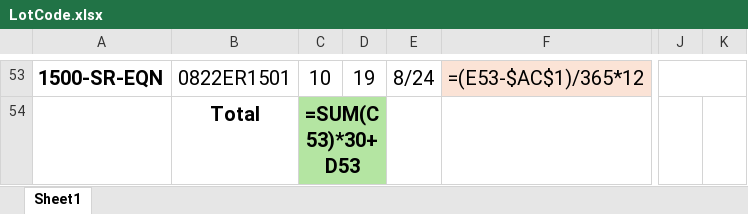
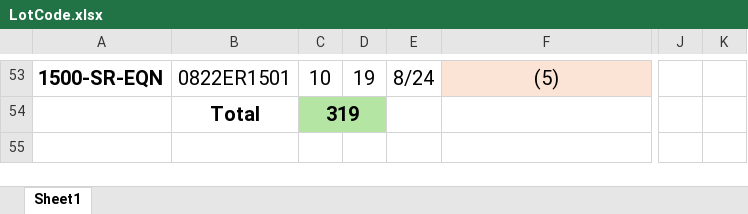
Before and after one commit to Gabsesq/RetailWork, an Excel workbook: LotCode.xlsx, sheet Sheet1, drawn as a sheet; only a part is shown, gaps mark what is left out; values as stored, in another font and other column widths than the file's, no borders; formulas without a stored value are shown as written; removed rows and columns are numbered as before the commit, all else as after; the diff covers the shown part only; the diff names each change by its address in the sheet, - before the commit and + after, or states it on an @@ line.

Commit message:
Update lot codes - 2025-01-21 09:07:40

```diff
--- a/LotCode.xlsx (sheet Sheet1)
+++ b/LotCode.xlsx (sheet Sheet1)
-F53: =(E53-$AC$1)/365*12
+F53: (5)
-J53:K53 merged
-C54: =SUM(C53)*30+D53
+C54: 319
```
Also changed, not shown: 44 added rows, 44 removed rows, 54 edited cells, cell formats and merged cells elsewhere in this sheet.
